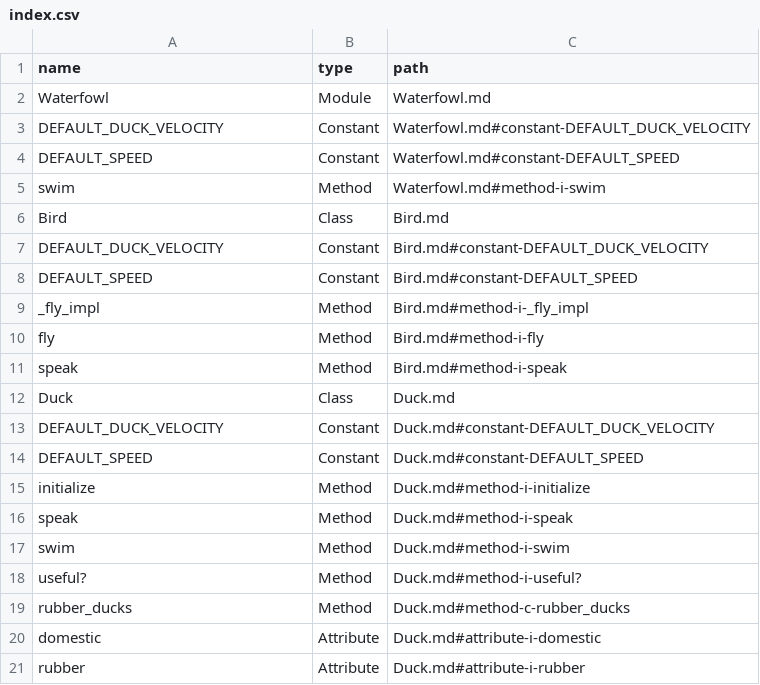
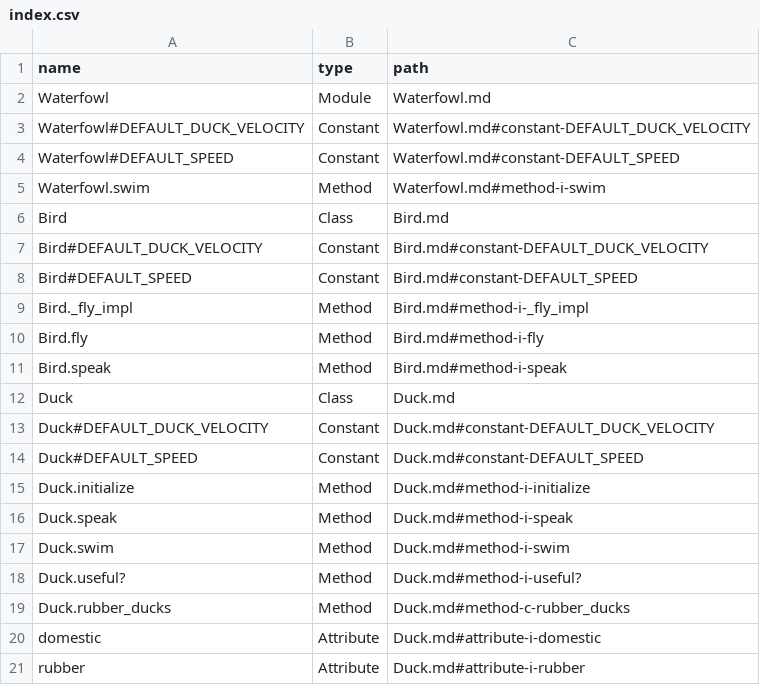
Before and after one commit to skatkov/yard-markdown, a CSV file: example/index.csv, drawn as a sheet.

Commit message:
index: include full name for methods

```diff
--- a/example/index.csv
+++ b/example/index.csv
@@ -2,19 +2,19 @@ name,type,path
 Waterfowl,Module,Waterfowl.md
-DEFAULT_DUCK_VELOCITY,Constant,Waterfowl.md#constant-DEFAULT_DUCK_VELOCITY
-DEFAULT_SPEED,Constant,Waterfowl.md#constant-DEFAULT_SPEED
-swim,Method,Waterfowl.md#method-i-swim
+Waterfowl#DEFAULT_DUCK_VELOCITY,Constant,Waterfowl.md#constant-DEFAULT_DUCK_VELOCITY
+Waterfowl#DEFAULT_SPEED,Constant,Waterfowl.md#constant-DEFAULT_SPEED
+Waterfowl.swim,Method,Waterfowl.md#method-i-swim
 Bird,Class,Bird.md
-DEFAULT_DUCK_VELOCITY,Constant,Bird.md#constant-DEFAULT_DUCK_VELOCITY
-DEFAULT_SPEED,Constant,Bird.md#constant-DEFAULT_SPEED
-_fly_impl,Method,Bird.md#method-i-_fly_impl
-fly,Method,Bird.md#method-i-fly
-speak,Method,Bird.md#method-i-speak
+Bird#DEFAULT_DUCK_VELOCITY,Constant,Bird.md#constant-DEFAULT_DUCK_VELOCITY
+Bird#DEFAULT_SPEED,Constant,Bird.md#constant-DEFAULT_SPEED
+Bird._fly_impl,Method,Bird.md#method-i-_fly_impl
+Bird.fly,Method,Bird.md#method-i-fly
+Bird.speak,Method,Bird.md#method-i-speak
 Duck,Class,Duck.md
-DEFAULT_DUCK_VELOCITY,Constant,Duck.md#constant-DEFAULT_DUCK_VELOCITY
-DEFAULT_SPEED,Constant,Duck.md#constant-DEFAULT_SPEED
-initialize,Method,Duck.md#method-i-initialize
-speak,Method,Duck.md#method-i-speak
-swim,Method,Duck.md#method-i-swim
-useful?,Method,Duck.md#method-i-useful?
-rubber_ducks,Method,Duck.md#method-c-rubber_ducks
+Duck#DEFAULT_DUCK_VELOCITY,Constant,Duck.md#constant-DEFAULT_DUCK_VELOCITY
+Duck#DEFAULT_SPEED,Constant,Duck.md#constant-DEFAULT_SPEED
+Duck.initialize,Method,Duck.md#method-i-initialize
+Duck.speak,Method,Duck.md#method-i-speak
+Duck.swim,Method,Duck.md#method-i-swim
+Duck.useful?,Method,Duck.md#method-i-useful?
+Duck.rubber_ducks,Method,Duck.md#method-c-rubber_ducks
 domestic,Attribute,Duck.md#attribute-i-domestic
```
Also changed, not shown: 5 other files.
